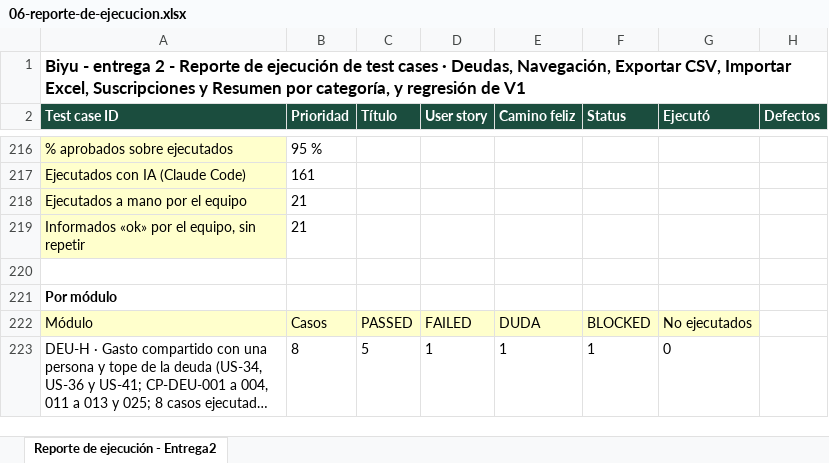
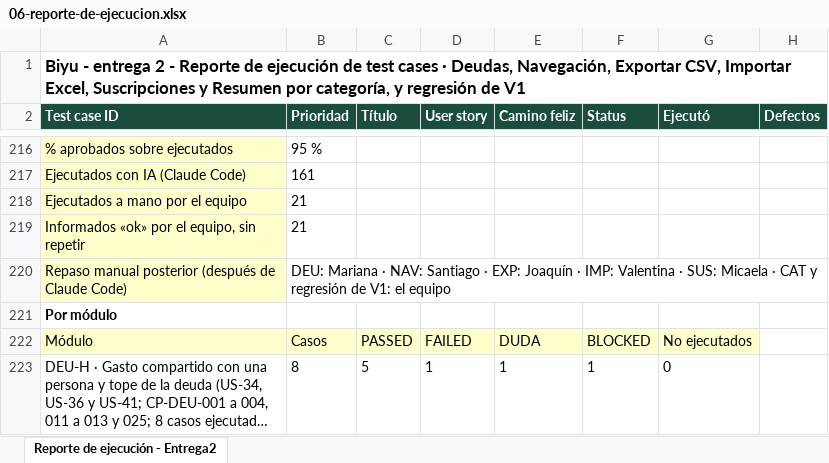
Before and after one commit to Joaconz/Biyu, an Excel workbook: entrega-2/06-reporte-de-ejecucion.xlsx, sheet Reporte de ejecución - Entrega2, drawn as a sheet; only a part is shown, gaps mark what is left out; long unchanged cells end in …; values as stored, in another font and other column widths than the file's, no borders; the diff names each change by its address in the sheet, - before the commit and + after, or states it on an @@ line.

```diff
--- a/entrega-2/06-reporte-de-ejecucion.xlsx (sheet Reporte de ejecución - Entrega2)
+++ b/entrega-2/06-reporte-de-ejecucion.xlsx (sheet Reporte de ejecución - Entrega2)
-row 220: (empty)
+row 220: Repaso manual posterior (después de Claude Code) | DEU: Mariana · NAV: Santiago · EXP: Joaquín · IMP: Valentina · SUS: Micaela · CAT y regresión de V1: el equipo
-A220 fill: none
+A220 fill: #FFFFCC
```
Also changed, not shown: 5 other files.
